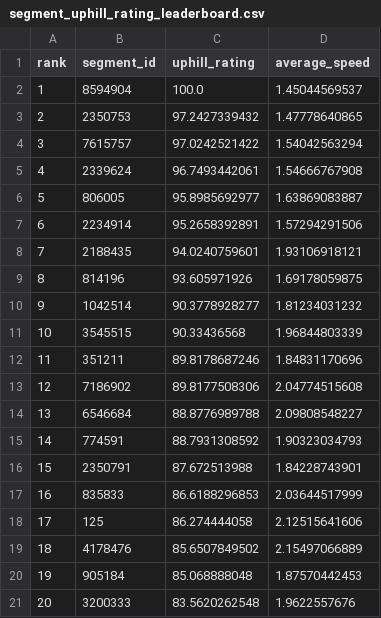
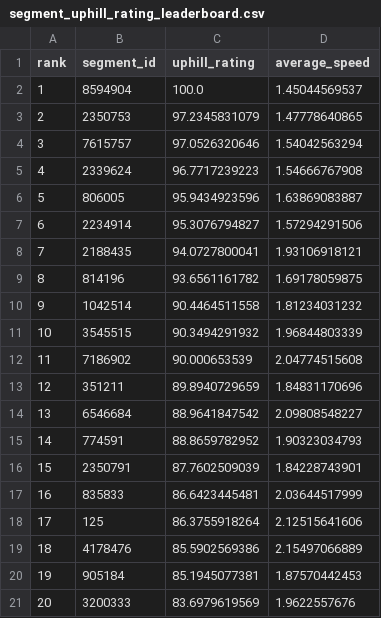
Before and after one commit to Ultramann/Stravaboards, a CSV file: app/app_data/segment_uphill_rating_leaderboard.csv, drawn as a sheet.

```diff
--- a/app/app_data/segment_uphill_rating_leaderboard.csv
+++ b/app/app_data/segment_uphill_rating_leaderboard.csv
@@ -2,20 +2,20 @@ rank,segment_id,uphill_rating,average_speed
 1,8594904,100.0,1.45044569537
-2,2350753,97.2427339432,1.47778640865
-3,7615757,97.0242521422,1.54042563294
-4,2339624,96.7493442061,1.54666767908
-5,806005,95.8985692977,1.63869083887
-6,2234914,95.2658392891,1.57294291506
-7,2188435,94.0240759601,1.93106918121
-8,814196,93.605971926,1.69178059875
-9,1042514,90.3778928277,1.81234031232
-10,3545515,90.33436568,1.96844803339
-11,351211,89.8178687246,1.84831170696
-12,7186902,89.8177508306,2.04774515608
-13,6546684,88.8776989788,2.09808548227
-14,774591,88.7931308592,1.90323034793
-15,2350791,87.672513988,1.84228743901
-16,835833,86.6188296853,2.03644517999
-17,125,86.274444058,2.12515641606
-18,4178476,85.6507849502,2.15497066889
-19,905184,85.068888048,1.87570442453
-20,3200333,83.5620262548,1.9622557676
+2,2350753,97.2345831079,1.47778640865
+3,7615757,97.0526320646,1.54042563294
+4,2339624,96.7717239223,1.54666767908
+5,806005,95.9434923596,1.63869083887
+6,2234914,95.3076794827,1.57294291506
+7,2188435,94.0727800041,1.93106918121
+8,814196,93.6561161782,1.69178059875
+9,1042514,90.4464511558,1.81234031232
+10,3545515,90.3494291932,1.96844803339
+11,7186902,90.000653539,2.04774515608
+12,351211,89.8940729659,1.84831170696
+13,6546684,88.9641847542,2.09808548227
+14,774591,88.8659782952,1.90323034793
+15,2350791,87.7602509039,1.84228743901
+16,835833,86.6423445481,2.03644517999
+17,125,86.3755918264,2.12515641606
+18,4178476,85.5902569386,2.15497066889
+19,905184,85.1945077381,1.87570442453
+20,3200333,83.6979619569,1.9622557676
```
Also changed, not shown: app/app_data/athlete_downhill_rating_leaderboard.csv, app/app_data/athlete_total_rating_leaderboard.csv, 3 other files.
